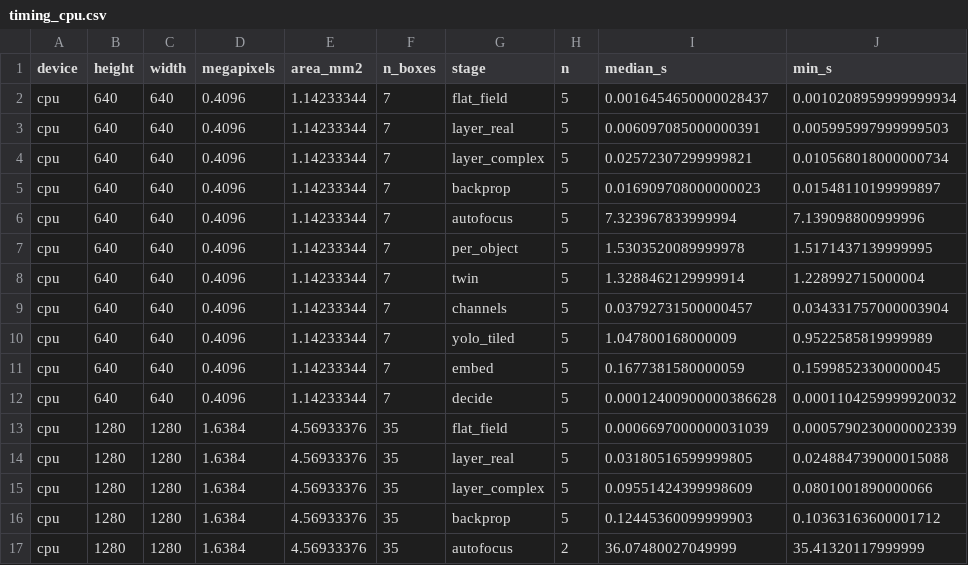
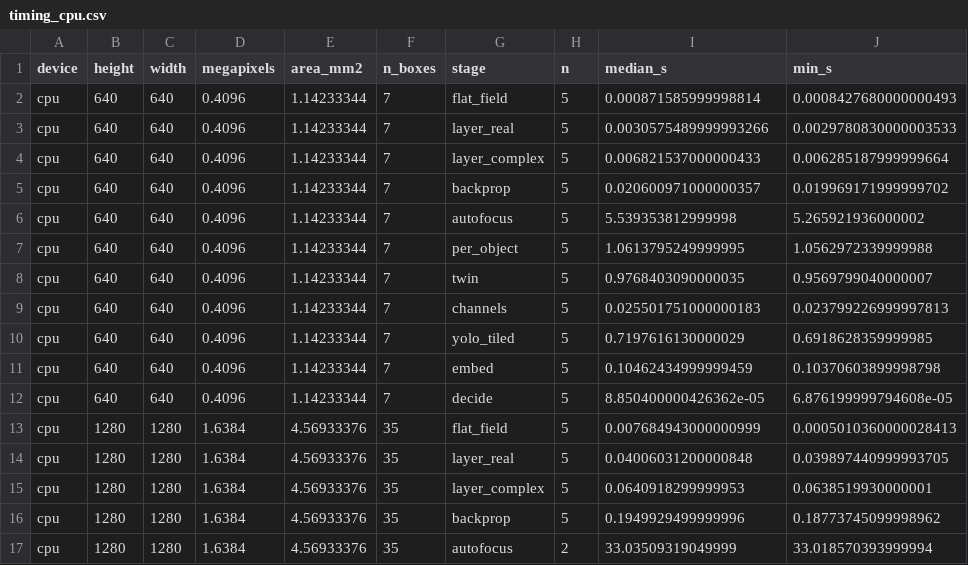
Before and after one commit to CodeWracker/holo-openset, a CSV file: results/timing_cpu.csv, drawn as a sheet; only a part is shown; the diff covers the shown part only.

```diff
--- a/results/timing_cpu.csv
+++ b/results/timing_cpu.csv
@@ -1,17 +1,17 @@
 device,height,width,megapixels,area_mm2,n_boxes,stage,n,median_s,min_s
-cpu,640,640,0.4096,1.14233344,7,flat_field,5,0.0016454650000028437,0.0010208959999999934
-cpu,640,640,0.4096,1.14233344,7,layer_real,5,0.006097085000000391,0.005995997999999503
-cpu,640,640,0.4096,1.14233344,7,layer_complex,5,0.02572307299999821,0.010568018000000734
-cpu,640,640,0.4096,1.14233344,7,backprop,5,0.016909708000000023,0.01548110199999897
-cpu,640,640,0.4096,1.14233344,7,autofocus,5,7.323967833999994,7.139098800999996
-cpu,640,640,0.4096,1.14233344,7,per_object,5,1.5303520089999978,1.5171437139999995
-cpu,640,640,0.4096,1.14233344,7,twin,5,1.3288462129999914,1.228992715000004
-cpu,640,640,0.4096,1.14233344,7,channels,5,0.03792731500000457,0.034331757000003904
-cpu,640,640,0.4096,1.14233344,7,yolo_tiled,5,1.047800168000009,0.9522585819999989
-cpu,640,640,0.4096,1.14233344,7,embed,5,0.1677381580000059,0.15998523300000045
-cpu,640,640,0.4096,1.14233344,7,decide,5,0.00012400900000386628,0.0001104259999920032
-cpu,1280,1280,1.6384,4.56933376,35,flat_field,5,0.0006697000000031039,0.0005790230000002339
-cpu,1280,1280,1.6384,4.56933376,35,layer_real,5,0.03180516599999805,0.024884739000015088
-cpu,1280,1280,1.6384,4.56933376,35,layer_complex,5,0.09551424399998609,0.0801001890000066
-cpu,1280,1280,1.6384,4.56933376,35,backprop,5,0.12445360099999903,0.10363163600001712
-cpu,1280,1280,1.6384,4.56933376,35,autofocus,2,36.07480027049999,35.41320117999999
+cpu,640,640,0.4096,1.14233344,7,flat_field,5,0.000871585999998814,0.0008427680000000493
+cpu,640,640,0.4096,1.14233344,7,layer_real,5,0.0030575489999993266,0.0029780830000003533
+cpu,640,640,0.4096,1.14233344,7,layer_complex,5,0.006821537000000433,0.006285187999999664
+cpu,640,640,0.4096,1.14233344,7,backprop,5,0.020600971000000357,0.019969171999999702
+cpu,640,640,0.4096,1.14233344,7,autofocus,5,5.539353812999998,5.265921936000002
+cpu,640,640,0.4096,1.14233344,7,per_object,5,1.0613795249999995,1.0562972339999988
+cpu,640,640,0.4096,1.14233344,7,twin,5,0.9768403090000035,0.9569799040000007
+cpu,640,640,0.4096,1.14233344,7,channels,5,0.025501751000000183,0.023799226999997813
+cpu,640,640,0.4096,1.14233344,7,yolo_tiled,5,0.7197616130000029,0.6918628359999985
+cpu,640,640,0.4096,1.14233344,7,embed,5,0.10462434999999459,0.10370603899998798
+cpu,640,640,0.4096,1.14233344,7,decide,5,8.850400000426362e-05,6.876199999794608e-05
+cpu,1280,1280,1.6384,4.56933376,35,flat_field,5,0.007684943000000999,0.0005010360000028413
+cpu,1280,1280,1.6384,4.56933376,35,layer_real,5,0.04006031200000848,0.039897440999993705
+cpu,1280,1280,1.6384,4.56933376,35,layer_complex,5,0.0640918299999953,0.0638519930000001
+cpu,1280,1280,1.6384,4.56933376,35,backprop,5,0.1949929499999996,0.18773745099998962
+cpu,1280,1280,1.6384,4.56933376,35,autofocus,2,33.03509319049999,33.018570393999994
```
Also changed, not shown: 56 edited cells elsewhere in this file, results/full_frames.csv, results/full_frames_time.csv, 4 other files.
